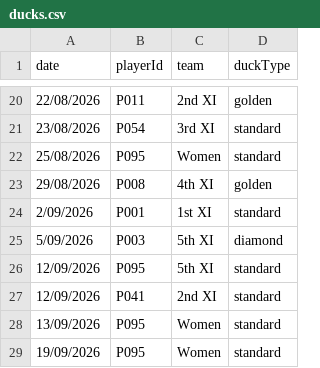
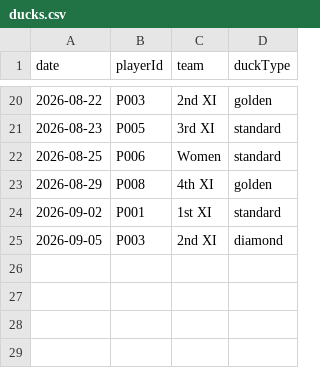
Before and after one commit to h4ff/taipans-duck-pond, a CSV file: data/ducks.csv, drawn as a sheet; only a part is shown, gaps mark what is left out; the diff covers the shown part only.

```diff
--- a/data/ducks.csv
+++ b/data/ducks.csv
@@ -20,10 +20,6 @@ date,playerId,team,duckType
-22/08/2026,P011,2nd XI,golden
-23/08/2026,P054,3rd XI,standard
-25/08/2026,P095,Women,standard
-29/08/2026,P008,4th XI,golden
-2/09/2026,P001,1st XI,standard
-5/09/2026,P003,5th XI,diamond
-12/09/2026,P095,5th XI,standard
-12/09/2026,P041,2nd XI,standard
-13/09/2026,P095,Women,standard
-19/09/2026,P095,Women,standard
+2026-08-22,P003,2nd XI,golden
+2026-08-23,P005,3rd XI,standard
+2026-08-25,P006,Women,standard
+2026-08-29,P008,4th XI,golden
+2026-09-02,P001,1st XI,standard
+2026-09-05,P003,2nd XI,diamond
```
Also changed, not shown: 31 edited cells elsewhere in this file, data/players.csv, 4 other files.
